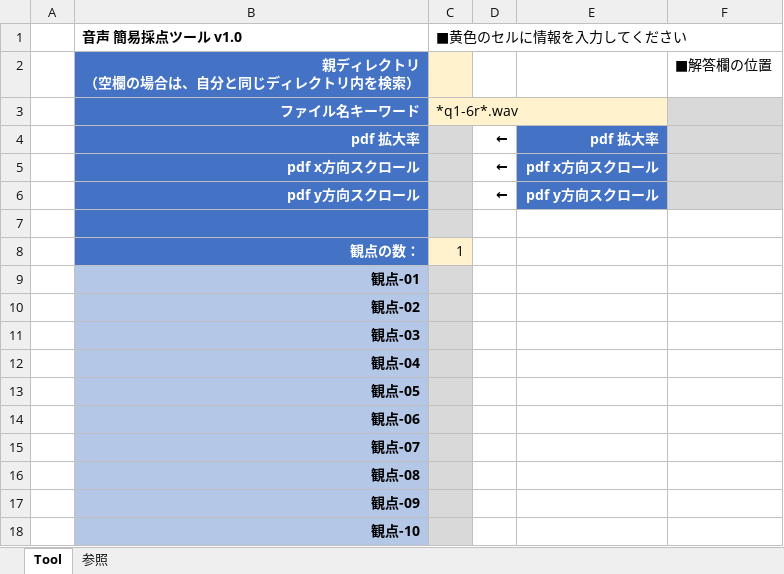
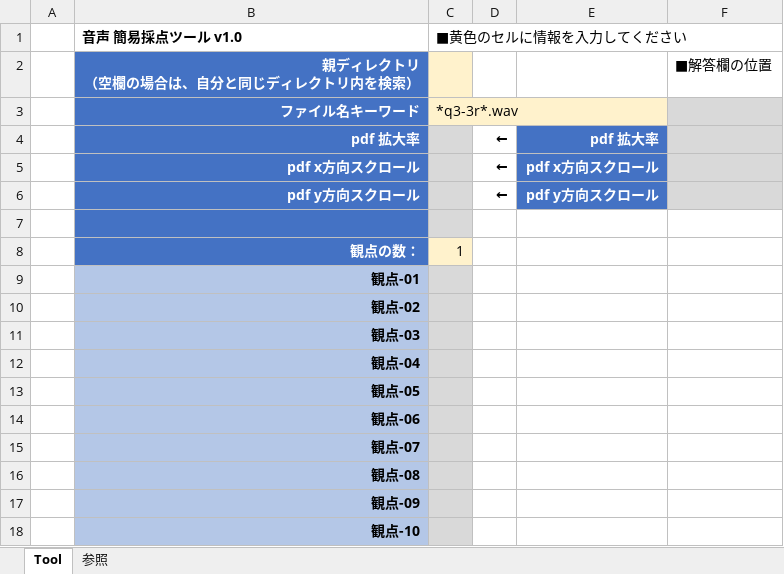
Before and after one commit to okagen/xlsVbaRatingTool_02_2Raters_VoiceData, an Excel workbook: RatingTool_sound.xlsm, sheet Tool, drawn as a sheet; values as stored, in another font and other column widths than the file's, no borders; charts and pictures not drawn; the diff names each change by its address in the sheet, - before the commit and + after, or states it on an @@ line.

```diff
--- a/RatingTool_sound.xlsm (sheet Tool)
+++ b/RatingTool_sound.xlsm (sheet Tool)
-C3 (■黄色のセルに情報を入力してください): *q1-6r*.wav
+C3 (■黄色のセルに情報を入力してください): *q3-3r*.wav
```
Also changed, not shown: sheet 参照, charts or pictures.
